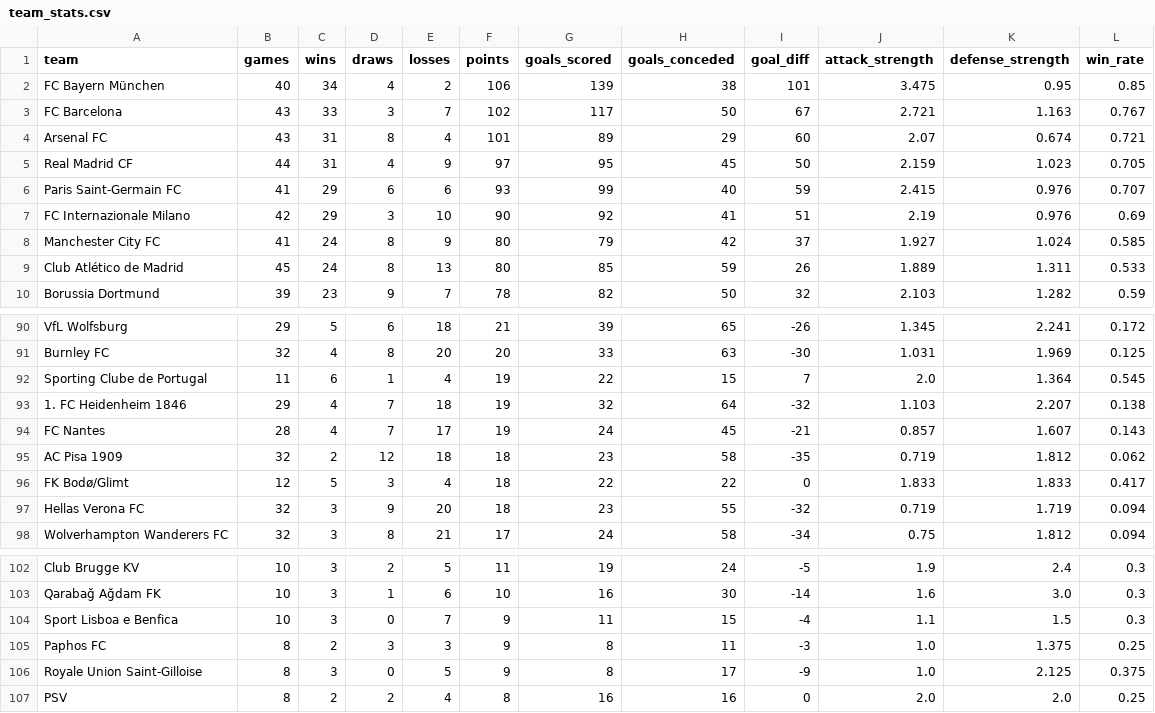
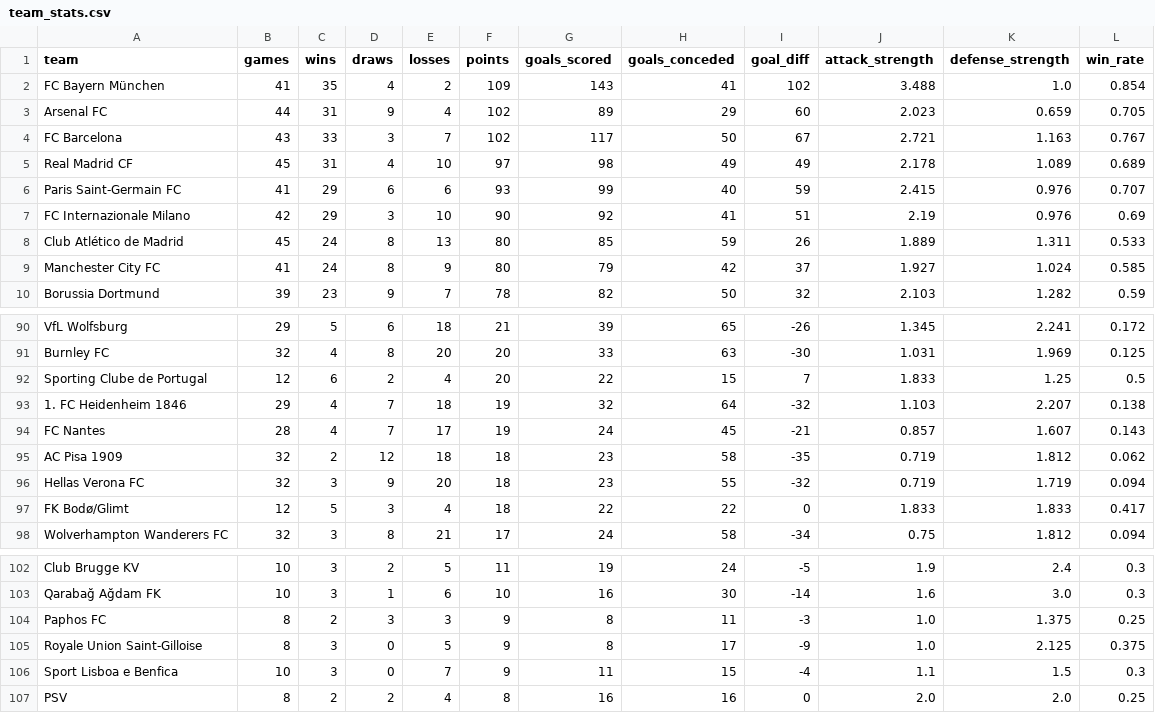
Before and after one commit to k1yuse/fotdata-api, a CSV file: fotdata_model/team_stats.csv, drawn as a sheet; only a part is shown, gaps mark what is left out; the diff covers the shown part only.

```diff
--- a/fotdata_model/team_stats.csv
+++ b/fotdata_model/team_stats.csv
@@ -1,10 +1,10 @@
 team,games,wins,draws,losses,points,goals_scored,goals_conceded,goal_diff,attack_strength,defense_strength,win_rate
-FC Bayern München,40,34,4,2,106,139,38,101,3.475,0.95,0.85
+FC Bayern München,41,35,4,2,109,143,41,102,3.488,1.0,0.854
+Arsenal FC,44,31,9,4,102,89,29,60,2.023,0.659,0.705
 FC Barcelona,43,33,3,7,102,117,50,67,2.721,1.163,0.767
-Arsenal FC,43,31,8,4,101,89,29,60,2.07,0.674,0.721
-Real Madrid CF,44,31,4,9,97,95,45,50,2.159,1.023,0.705
+Real Madrid CF,45,31,4,10,97,98,49,49,2.178,1.089,0.689
 Paris Saint-Germain FC,41,29,6,6,93,99,40,59,2.415,0.976,0.707
 FC Internazionale Milano,42,29,3,10,90,92,41,51,2.19,0.976,0.69
+Club Atlético de Madrid,45,24,8,13,80,85,59,26,1.889,1.311,0.533
 Manchester City FC,41,24,8,9,80,79,42,37,1.927,1.024,0.585
-Club Atlético de Madrid,45,24,8,13,80,85,59,26,1.889,1.311,0.533
 Borussia Dortmund,39,23,9,7,78,82,50,32,2.103,1.282,0.59
@@ -91,3 +91,3 @@ VfL Wolfsburg,29,5,6,18,21,39,65,-26,1.345,2.241,0.172
 Burnley FC,32,4,8,20,20,33,63,-30,1.031,1.969,0.125
-Sporting Clube de Portugal,11,6,1,4,19,22,15,7,2.0,1.364,0.545
+Sporting Clube de Portugal,12,6,2,4,20,22,15,7,1.833,1.25,0.5
 1. FC Heidenheim 1846,29,4,7,18,19,32,64,-32,1.103,2.207,0.138
@@ -95,4 +95,4 @@ FC Nantes,28,4,7,17,19,24,45,-21,0.857,1.607,0.143
 AC Pisa 1909,32,2,12,18,18,23,58,-35,0.719,1.812,0.062
+Hellas Verona FC,32,3,9,20,18,23,55,-32,0.719,1.719,0.094
 FK Bodø/Glimt,12,5,3,4,18,22,22,0,1.833,1.833,0.417
-Hellas Verona FC,32,3,9,20,18,23,55,-32,0.719,1.719,0.094
 Wolverhampton Wanderers FC,32,3,8,21,17,24,58,-34,0.75,1.812,0.094
@@ -103,5 +103,5 @@ Club Brugge KV,10,3,2,5,11,19,24,-5,1.9,2.4,0.3
 Qarabağ Ağdam FK,10,3,1,6,10,16,30,-14,1.6,3.0,0.3
-Sport Lisboa e Benfica,10,3,0,7,9,11,15,-4,1.1,1.5,0.3
 Paphos FC,8,2,3,3,9,8,11,-3,1.0,1.375,0.25
 Royale Union Saint-Gilloise,8,3,0,5,9,8,17,-9,1.0,2.125,0.375
+Sport Lisboa e Benfica,10,3,0,7,9,11,15,-4,1.1,1.5,0.3
 PSV,8,2,2,4,8,16,16,0,2.0,2.0,0.25
```
Also changed, not shown: 15 moved rows elsewhere in this file, fotdata_model/all_matches.csv, 5 other files.
